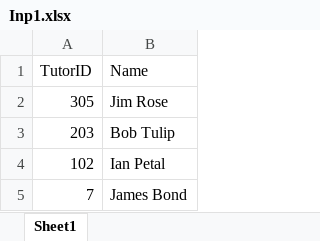
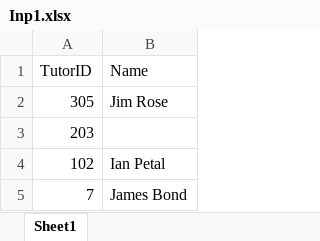
Before and after one commit to KunChen1110/SheetHero, an Excel workbook: dataset/Test1/Inp1.xlsx, sheet Sheet1, drawn as a sheet; values as stored, in another font and other column widths than the file's, no borders; the diff names each change by its address in the sheet, - before the commit and + after, or states it on an @@ line.

Commit message:
DataWashing

```diff
--- a/dataset/Test1/Inp1.xlsx (sheet Sheet1)
+++ b/dataset/Test1/Inp1.xlsx (sheet Sheet1)
-B3 (Name): Bob Tulip
+B3 (Name): (empty)
```
Also changed, not shown: 2 other files.
